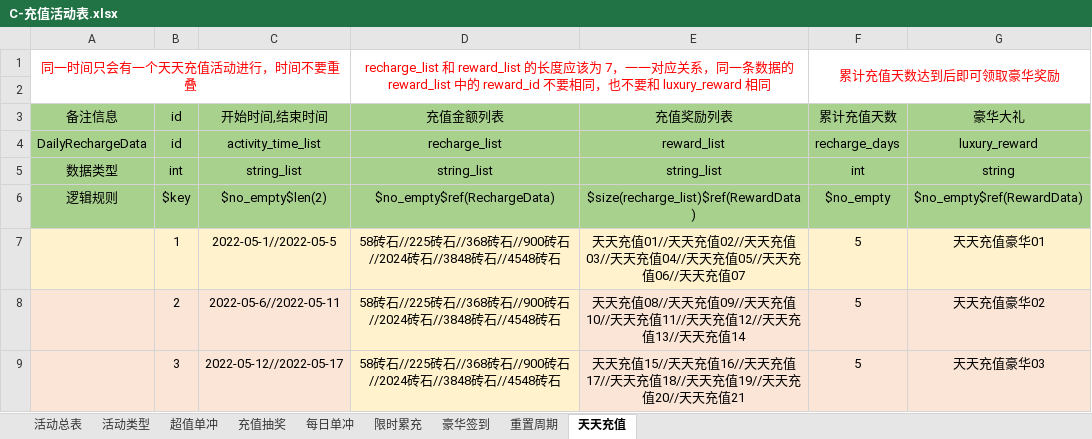
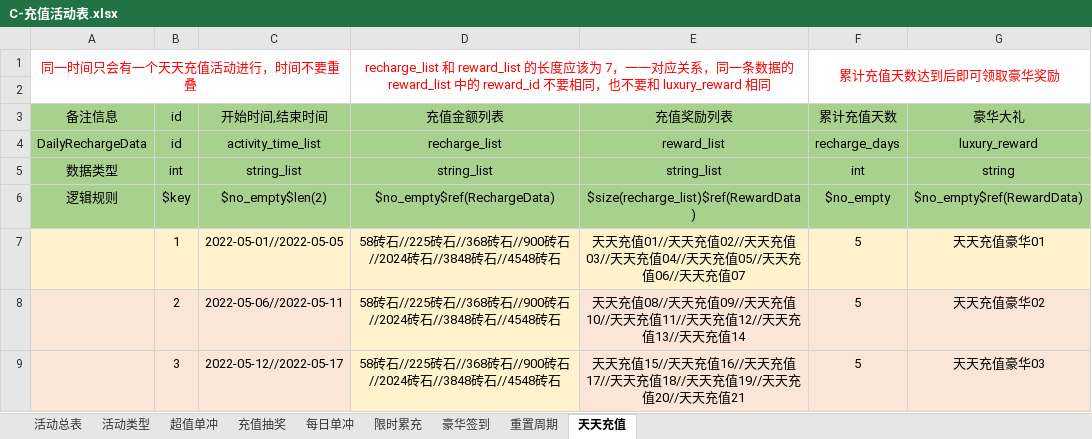
Before and after one commit to linhe-yangxue/uesharedata, an Excel workbook: exceldata/excel/all/C-充值活动表.xlsx, sheet 天天充值, drawn as a sheet; values as stored, in another font and other column widths than the file's, no borders; the diff names each change by its address in the sheet, - before the commit and + after, or states it on an @@ line.

Commit message:
no message

```diff
--- a/exceldata/excel/all/C-充值活动表.xlsx (sheet 天天充值)
+++ b/exceldata/excel/all/C-充值活动表.xlsx (sheet 天天充值)
-C7: 2022-05-1//2022-05-5
+C7: 2022-05-01//2022-05-05
-C8: 2022-05-6//2022-05-11
+C8: 2022-05-06//2022-05-11
```
